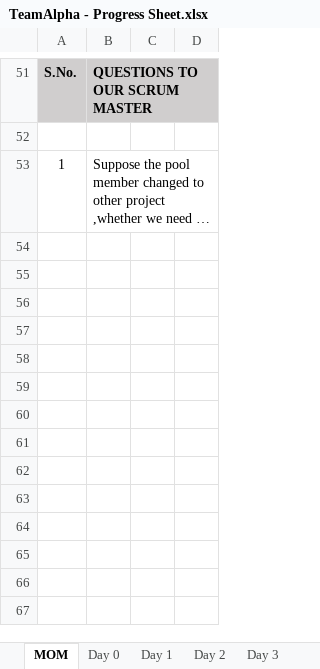
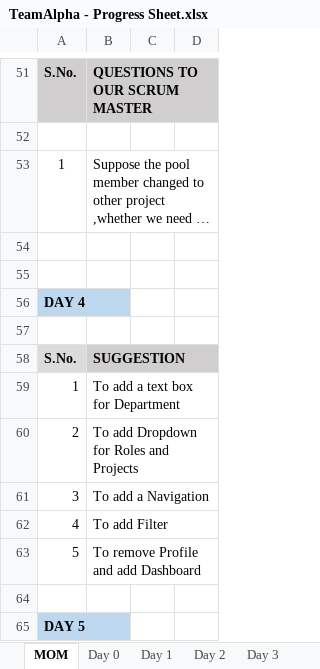
Before and after one commit to TeamAlpha01/Project, an Excel workbook: Process/Process Sheet/TeamAlpha - Progress Sheet.xlsx, sheet MOM, drawn as a sheet; only a part is shown, gaps mark what is left out; long unchanged cells end in …; values as stored, in another font and other column widths than the file's, no borders; the diff names each change by its address in the sheet, - before the commit and + after, or states it on an @@ line.

```diff
--- a/Process/Process Sheet/TeamAlpha - Progress Sheet.xlsx (sheet MOM)
+++ b/Process/Process Sheet/TeamAlpha - Progress Sheet.xlsx (sheet MOM)
+row 54: (empty)
+row 55: (empty)
+row 56: DAY 4
+row 57: (empty)
+row 58: S.No. | SUGGESTION
+row 59: 1 | To add a text box for Department
+row 60: 2 | To add Dropdown for Roles and Projects
+row 61: 3 | To add a Navigation
+row 62: 4 | To add Filter
+row 63: 5 | To remove Profile and add Dashboard
+row 64: (empty)
+row 65: DAY 5
```
Also changed, not shown: sheet Day 4, other sheet tabs, charts or pictures.
